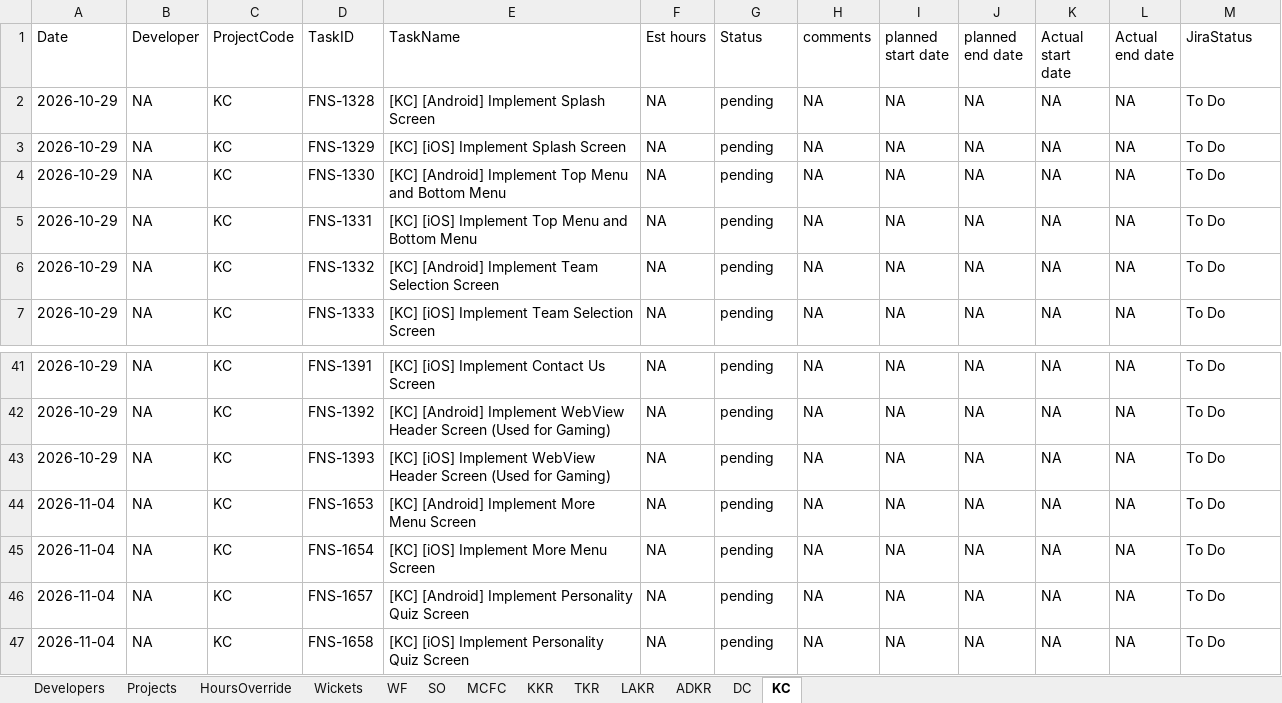
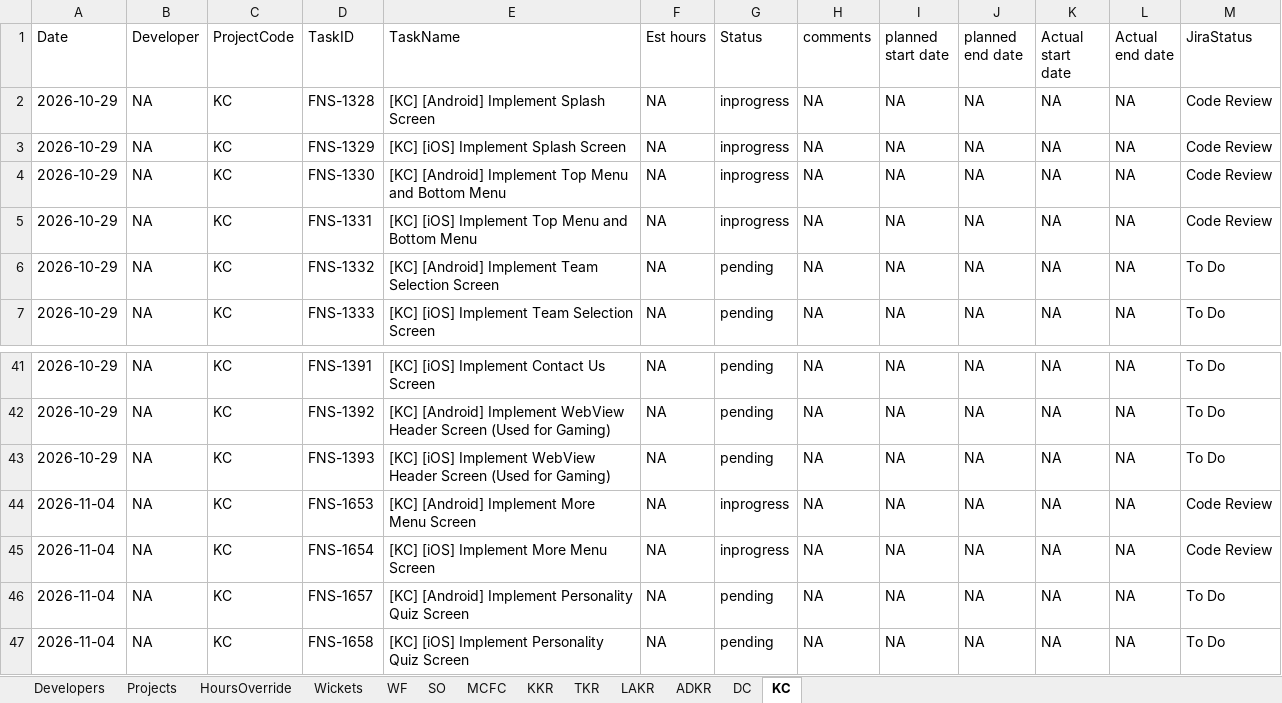
Before and after one commit to shubham-sportz/fanos-migration-league, an Excel workbook: src/data/FML-Data.xlsx, sheet KC, drawn as a sheet; only a part is shown, gaps mark what is left out; values as stored, in another font and other column widths than the file's, no borders; table styles not drawn; the diff names each change by its address in the sheet, - before the commit and + after, or states it on an @@ line.

```diff
--- a/src/data/FML-Data.xlsx (sheet KC)
+++ b/src/data/FML-Data.xlsx (sheet KC)
-G2:G5 (Status): pending
+G2:G5 (Status): inprogress
-M2:M5 (JiraStatus): To Do
+M2:M5 (JiraStatus): Code Review
-G44:G45 (Status): pending
+G44:G45 (Status): inprogress
-M44:M45 (JiraStatus): To Do
+M44:M45 (JiraStatus): Code Review
```
Also changed, not shown: sheet HoursOverride, sheet KKR, sheet DC, sheet LAKR, 8 other files.
